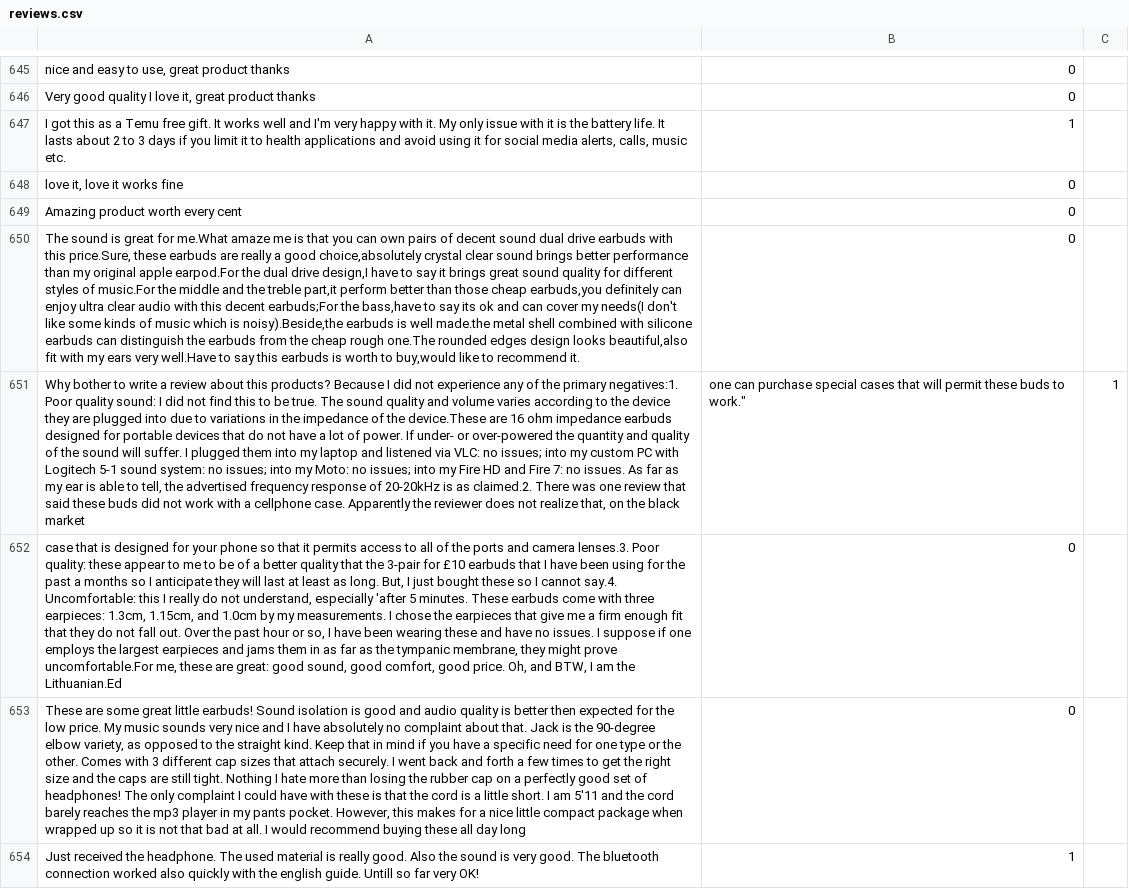
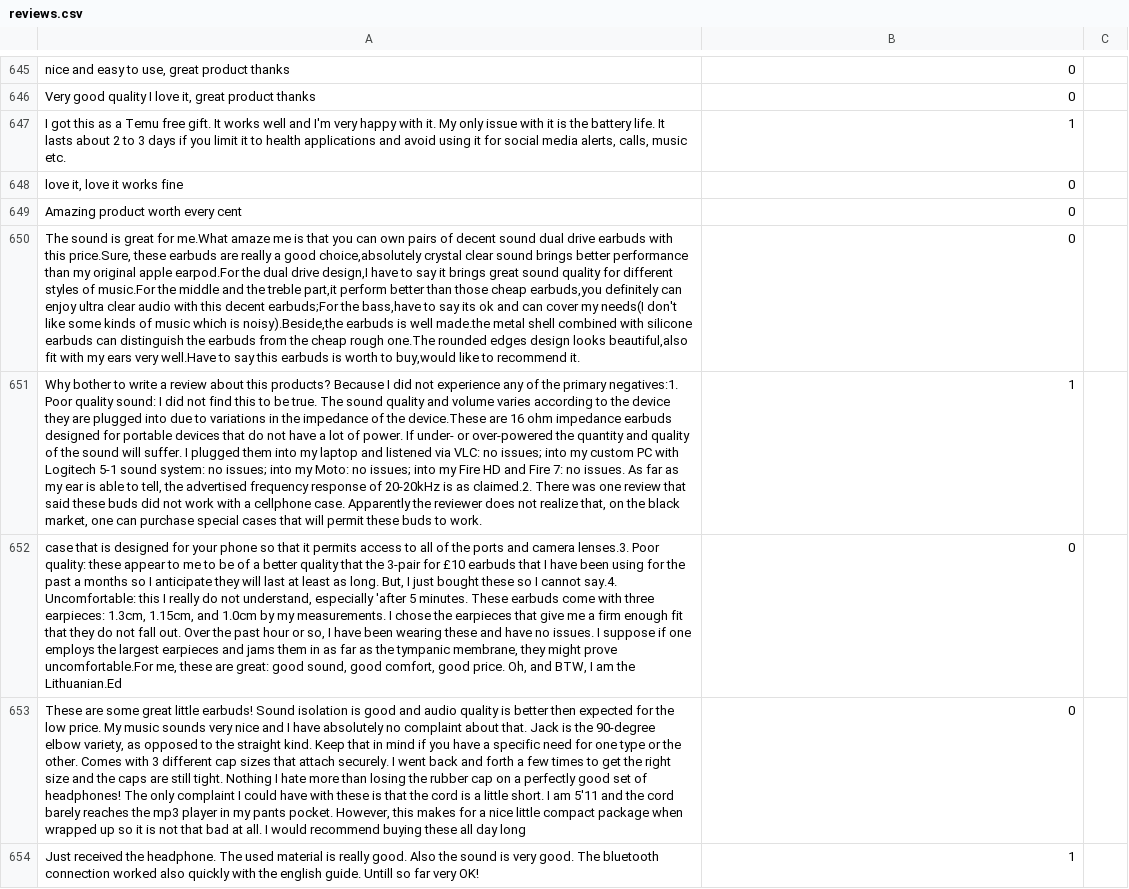
Before and after one commit to SuneetR/fake_review_detector, a CSV file: reviews.csv, drawn as a sheet; only a part is shown, gaps mark what is left out; removed rows and columns are numbered as before the commit, all else as after; the diff names each change by its address in the sheet, - before the commit and + after, or states it on an @@ line.

Commit message:
Update reviews.csv

```diff
--- a/reviews.csv
+++ b/reviews.csv
-row 651: Why bother to write a review about this products? Because I did not experience any of the primary negatives:1. Poor quality sound: I did not find this to be true. The sound quality and volume varies according to the device they are plugged into due to variations in the impedance of the device.These are 16 ohm impedance earbuds designed for portable devices that do not have a lot of power. If under- or over-powered the quantity and quality of the sound will suffer. I plugged them into my laptop and listened via VLC: no issues; into my custom PC with Logitech 5-1 sound system: no issues; into my Moto: no issues; into my Fire HD and Fire 7: no issues. As far as my ear is able to tell, the advertised frequency response of 20-20kHz is as claimed.2. There was one review that said these buds did not work with a cellphone case. Apparently the reviewer does not realize that, on the black market | one can purchase special cases that will permit these buds to work." | 1
+row 651: Why bother to write a review about this products? Because I did not experience any of the primary negatives:1. Poor quality sound: I did not find this to be true. The sound quality and volume varies according to the device they are plugged into due to variations in the impedance of the device.These are 16 ohm impedance earbuds designed for portable devices that do not have a lot of power. If under- or over-powered the quantity and quality of the sound will suffer. I plugged them into my laptop and listened via VLC: no issues; into my custom PC with Logitech 5-1 sound system: no issues; into my Moto: no issues; into my Fire HD and Fire 7: no issues. As far as my ear is able to tell, the advertised frequency response of 20-20kHz is as claimed.2. There was one review that said these buds did not work with a cellphone case. Apparently the reviewer does not realize that, on the black market, one can purchase special cases that will permit these buds to work. | 1
```
